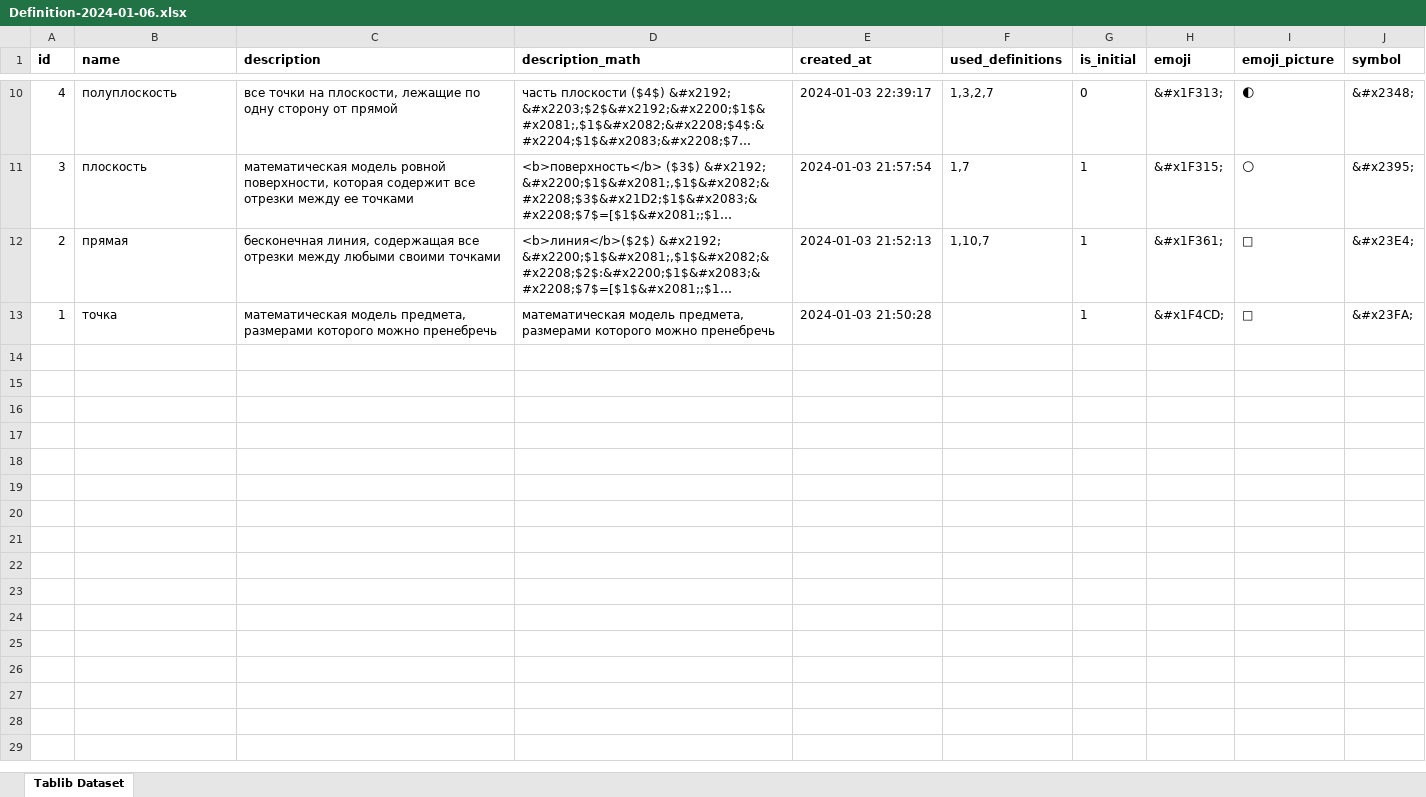
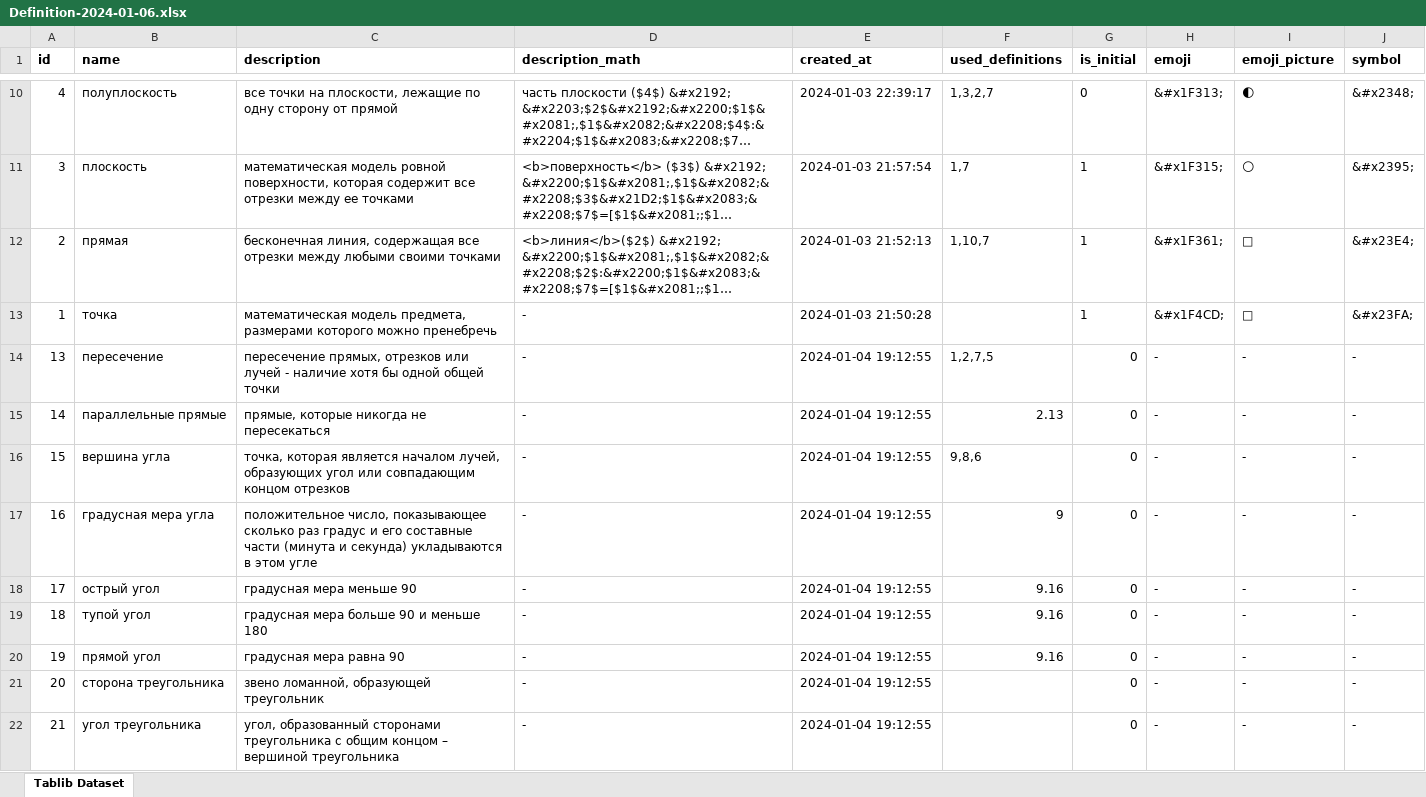
Before and after one commit to kashaeva-dev/geo_genius_bot, an Excel workbook: Definition-2024-01-06.xlsx, sheet Tablib Dataset, drawn as a sheet; only a part is shown, gaps mark what is left out; long unchanged cells end in …; values as stored, in another font and other column widths than the file's, no borders; the diff covers the shown part only; the diff names each change by its address in the sheet, - before the commit and + after, or states it on an @@ line.

Commit message:
Add similar definitions

```diff
--- a/Definition-2024-01-06.xlsx (sheet Tablib Dataset)
+++ b/Definition-2024-01-06.xlsx (sheet Tablib Dataset)
-D13 (description_math): математическая модель предмета, размерами которого можно пренебречь
+D13 (description_math): -
+row 14: 13 | пересечение | пересечение прямых, отрезков или лучей - наличие хотя бы одной общей точки | - | 2024-01-04 19:12:55 | 1,2,7,5 | 0 | - | - | -
+row 15: 14 | параллельные прямые | прямые, которые никогда не пересекаться | - | 2024-01-04 19:12:55 | 2.13 | 0 | - | - | -
+row 16: 15 | вершина угла | точка, которая является началом лучей, образующих угол или совпадающим концом отрезков | - | 2024-01-04 19:12:55 | 9,8,6 | 0 | - | - | -
+row 17: 16 | градусная мера угла | положительное число, показывающее сколько раз градус и его составные части (минута и секунда) укладываются в этом угле | - | 2024-01-04 19:12:55 | 9 | 0 | - | - | -
+row 18: 17 | острый угол | градусная мера меньше 90 | - | 2024-01-04 19:12:55 | 9.16 | 0 | - | - | -
+row 19: 18 | тупой угол | градусная мера больше 90 и меньше 180 | - | 2024-01-04 19:12:55 | 9.16 | 0 | - | - | -
+row 20: 19 | прямой угол | градусная мера равна 90 | - | 2024-01-04 19:12:55 | 9.16 | 0 | - | - | -
+row 21: 20 | сторона треугольника | звено ломанной, образующей треугольник | - | 2024-01-04 19:12:55 |  | 0 | - | - | -
+row 22: 21 | угол треугольника | угол, образованный сторонами треугольника с общим концом – вершиной треугольника | - | 2024-01-04 19:12:55 |  | 0 | - | - | -
```
Also changed, not shown: 19 added rows and 1 edited cell elsewhere in this sheet, 8 other files.
